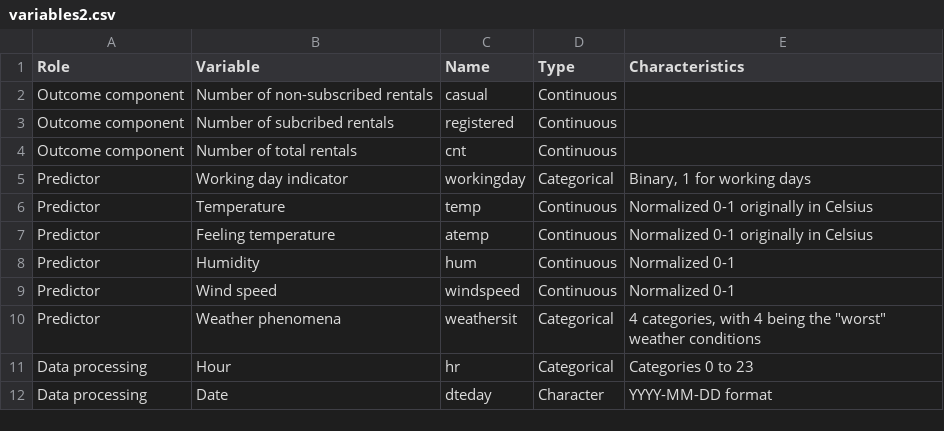
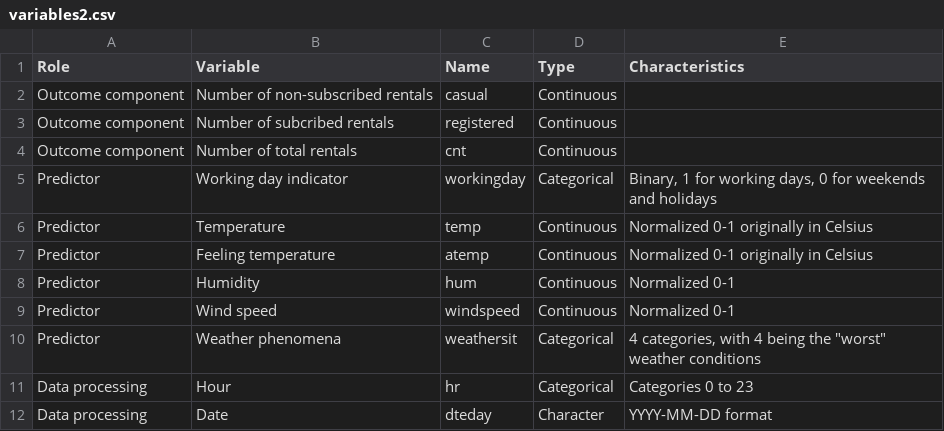
Before and after one commit to NisseCR/r_assignment_1, a CSV file: data/variables2.csv, drawn as a sheet.

```diff
--- a/data/variables2.csv
+++ b/data/variables2.csv
@@ -4,3 +4,3 @@ Outcome component;Number of subcribed rentals;registered;Continuous;
 Outcome component;Number of total rentals;cnt;Continuous;
-Predictor;Working day indicator; workingday;Categorical;Binary, 1 for working days
+Predictor;Working day indicator; workingday;Categorical;Binary, 1 for working days, 0 for weekends and holidays
 Predictor;Temperature ;temp;Continuous;Normalized 0-1 originally in Celsius
```
Also changed, not shown: 2 other files.
